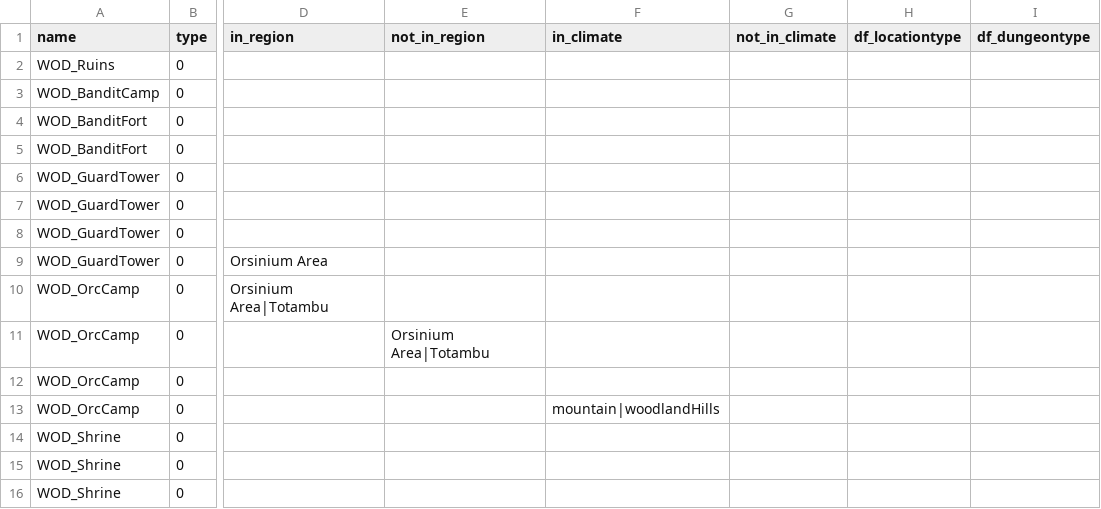
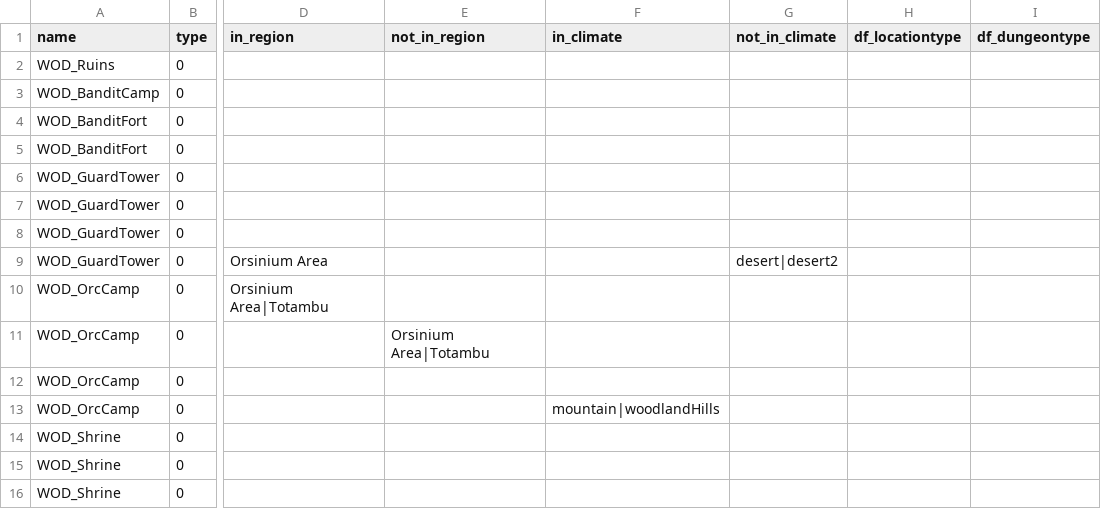
Before and after one commit to drcarademono/wod-location-generator, a CSV file: location_rules.csv, drawn as a sheet; only a part is shown, gaps mark what is left out; the diff names each change by its address in the sheet, - before the commit and + after, or states it on an @@ line.

```diff
--- a/location_rules.csv
+++ b/location_rules.csv
-G9 (not_in_climate): (empty)
+G9 (not_in_climate): desert|desert2
```
Also changed, not shown: 5 other files.
